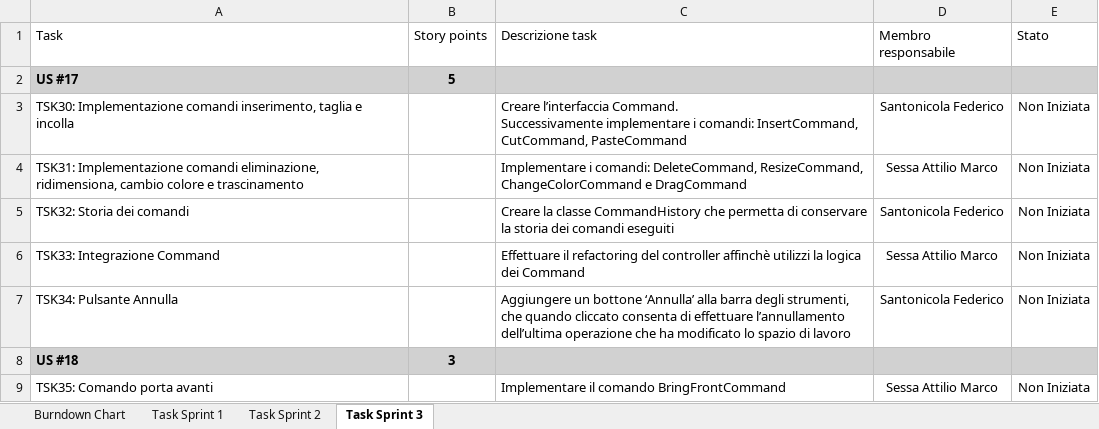
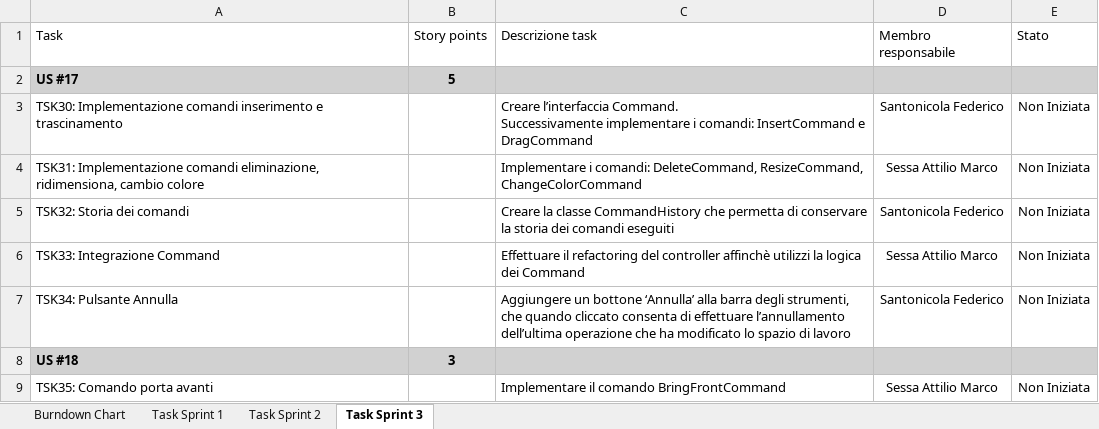
Before and after one commit to fedesanto/Progetto-SAD, an Excel workbook: docs/Burndown chart.xlsx, sheet Task Sprint 3, drawn as a sheet; only a part is shown; values as stored, in another font and other column widths than the file's, no borders; table styles not drawn; the diff names each change by its address in the sheet, - before the commit and + after, or states it on an @@ line.

Commit message:
cambiati i task 30 e 31 della tabella Task Sprint 3, con le rispettive descrizioni

```diff
--- a/docs/Burndown chart.xlsx (sheet Task Sprint 3)
+++ b/docs/Burndown chart.xlsx (sheet Task Sprint 3)
-A3 (Task): …Implementazione comandi inserimento, taglia e incolla
+A3 (Task): …Implementazione comandi inserimento e trascinamento
-C3 (Descrizione task): …i comandi: InsertCommand, CutCommand, PasteCommand
+C3 (Descrizione task): …i comandi: InsertCommand e DragCommand
-A4 (Task): …cambio colore e trascinamento
+A4 (Task): …cambio colore
-C4 (Descrizione task): …ResizeCommand, ChangeColorCommand e DragCommand
+C4 (Descrizione task): …ResizeCommand, ChangeColorCommand
```
